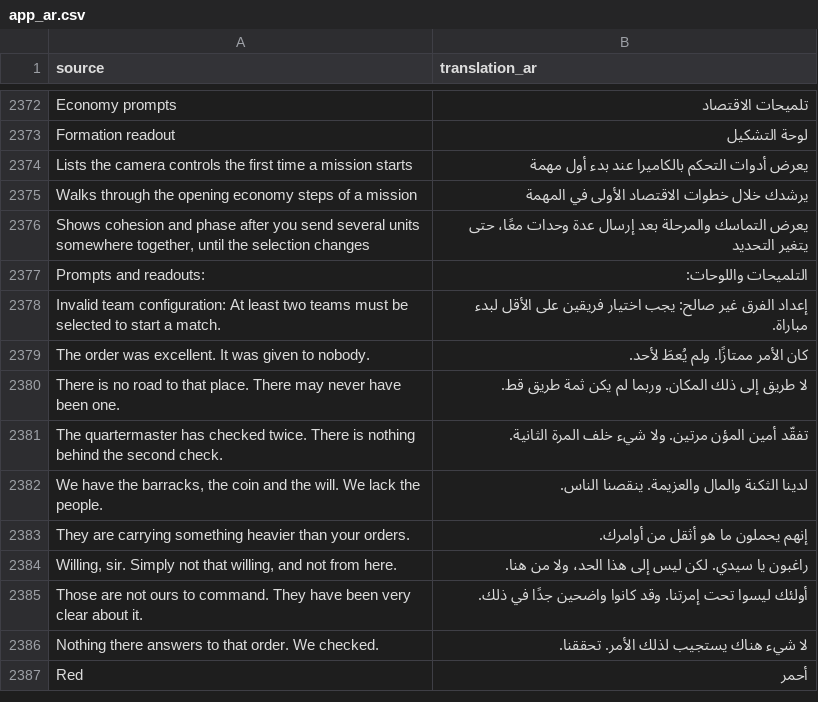
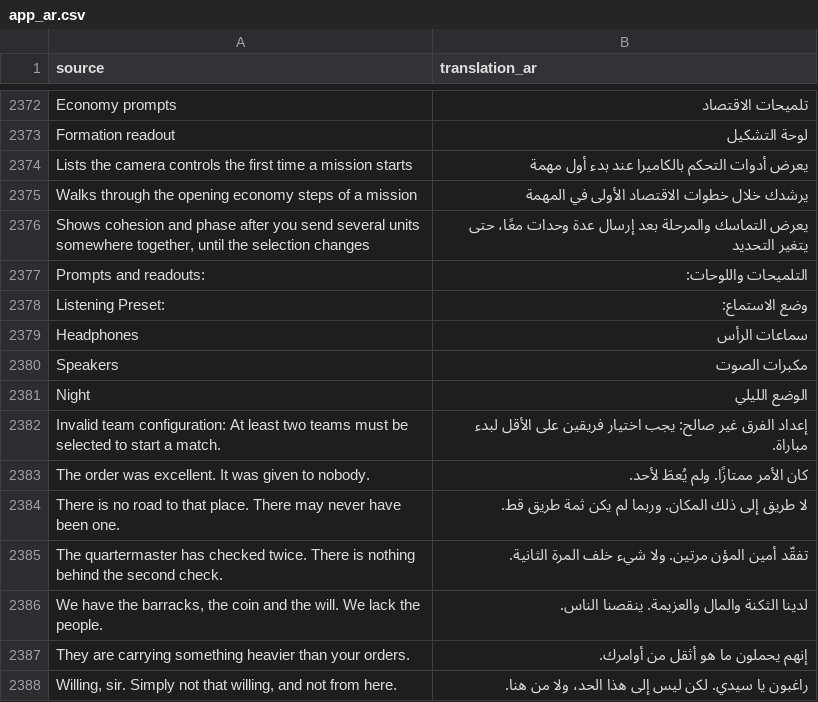
Before and after one commit to djeada/Standard-of-Iron, a CSV file: translations/csv/app_ar.csv, drawn as a sheet; only a part is shown, gaps mark what is left out; the shorter side is filled out with more unchanged rows.

```diff
--- a/translations/csv/app_ar.csv
+++ b/translations/csv/app_ar.csv
@@ -2377,2 +2377,6 @@
 "Prompts and readouts:","التلميحات واللوحات:"
+"Listening Preset:","وضع الاستماع:"
+"Headphones","سماعات الرأس"
+"Speakers","مكبرات الصوت"
+"Night","الوضع الليلي"
 "Invalid team configuration: At least two teams must be selected to start a match.","إعداد الفرق غير صالح: يجب اختيار فريقين على الأقل لبدء مباراة."
```
Also changed, not shown: translations/csv/app_de.csv, translations/csv/app_es.csv, 13 other files.
